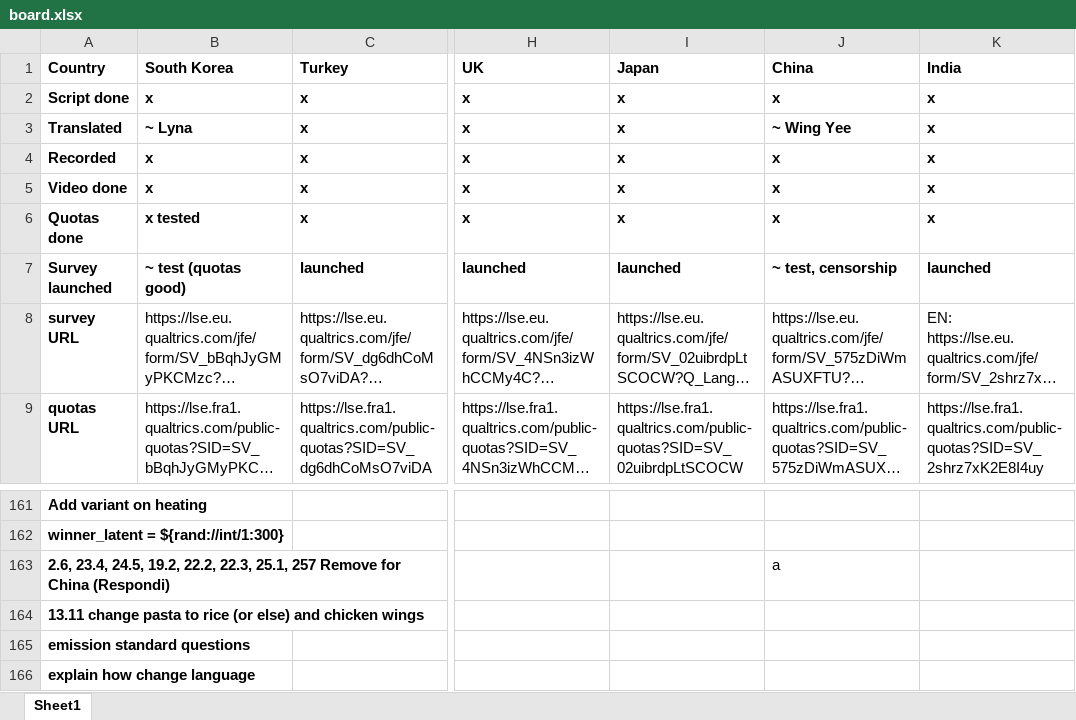
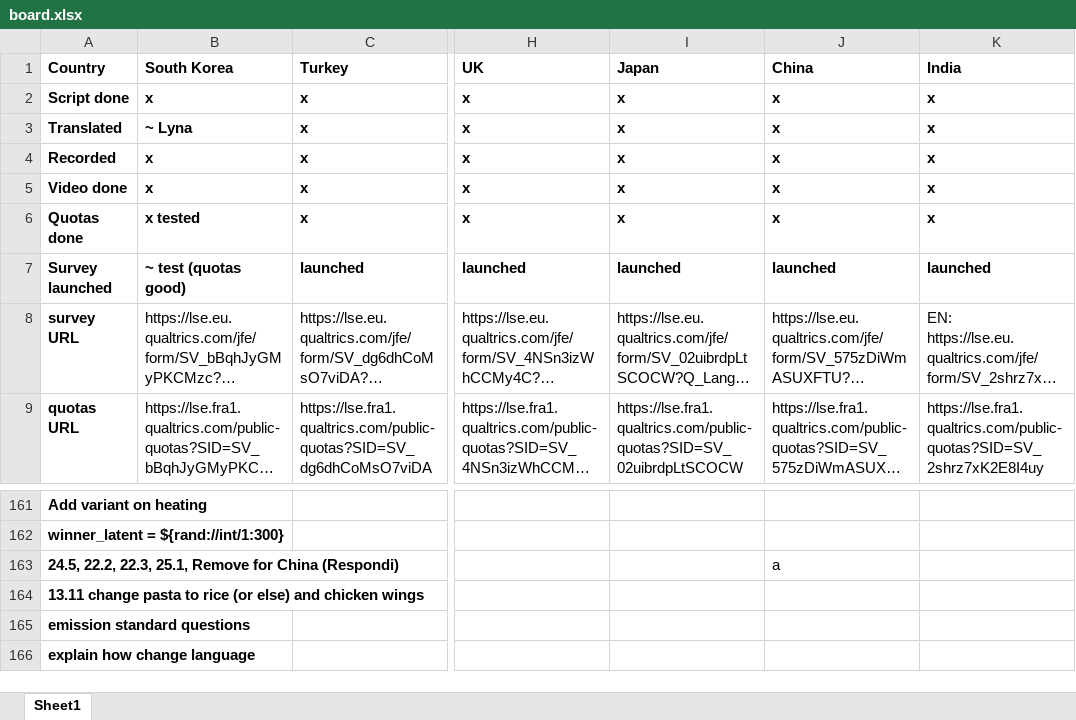
Before and after one commit to mariuslehenaff/oecd_climate, an Excel workbook: questionnaires/board.xlsx, sheet Sheet1, drawn as a sheet; only a part is shown, gaps mark what is left out; long unchanged cells end in …; values as stored, in another font and other column widths than the file's, no borders; the diff names each change by its address in the sheet, - before the commit and + after, or states it on an @@ line.

Commit message:
xls

```diff
--- a/questionnaires/board.xlsx (sheet Sheet1)
+++ b/questionnaires/board.xlsx (sheet Sheet1)
-J3 (China): ~ Wing Yee
+J3 (China): x
-J7 (China): ~ test, censorship
+J7 (China): launched
-A163 (Country): 2.6, 23.4, 24.5, 19.2, 22.2, 22.3, 25.1, 257 Remove for…
+A163 (Country): 24.5, 22.2, 22.3, 25.1, Remove for…
```
